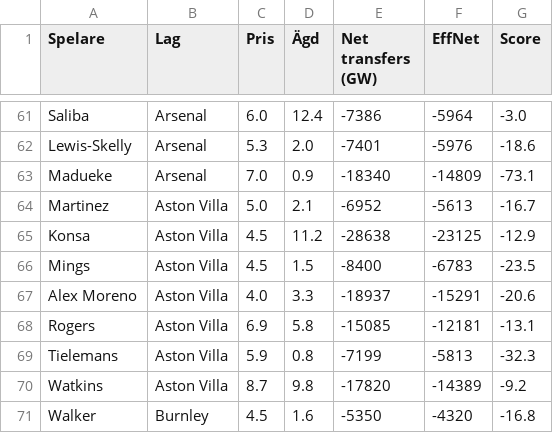
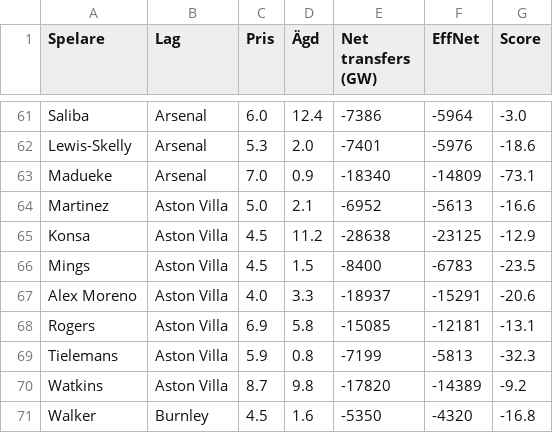
Before and after one commit to Limpan296/fpl-price-tracker, a CSV file: static/predictions.csv, drawn as a sheet; only a part is shown, gaps mark what is left out.

```diff
--- a/static/predictions.csv
+++ b/static/predictions.csv
@@ -63,3 +63,3 @@ Lewis-Skelly,Arsenal,5.3,2.0,-7401,-5976,-18.6
 Madueke,Arsenal,7.0,0.9,-18340,-14809,-73.1
-Martinez,Aston Villa,5.0,2.1,-6952,-5613,-16.7
+Martinez,Aston Villa,5.0,2.1,-6952,-5613,-16.6
 Konsa,Aston Villa,4.5,11.2,-28638,-23125,-12.9
```
